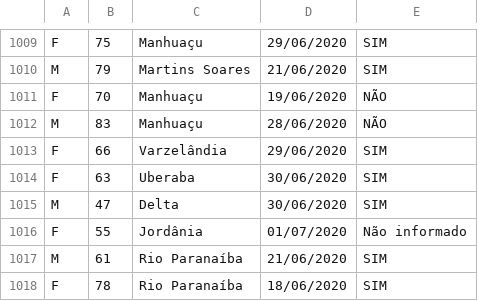
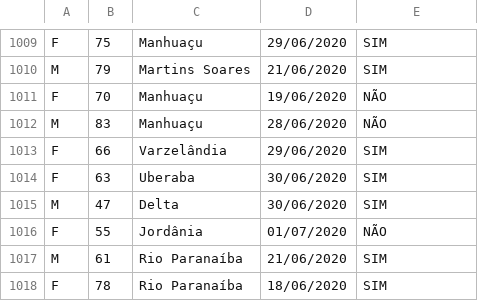
Before and after one commit to ThomasHenrique1/Projeto-de-Sexta, a CSV file: Projeto/Dados-Gov - Obitos Confirmados COVID-19 - MG - 2020.csv, drawn as a sheet; only a part is shown, gaps mark what is left out.

Commit message:
Update Dados-Gov - Obitos Confirmados COVID-19 - MG - 2020.csv

```diff
--- a/Projeto/Dados-Gov - Obitos Confirmados COVID-19 - MG - 2020.csv
+++ b/Projeto/Dados-Gov - Obitos Confirmados COVID-19 - MG - 2020.csv
@@ -1015,3 +1015,3 @@ F;63;Uberaba;30/06/2020;SIM
 M;47;Delta;30/06/2020;SIM
-F;55;Jordânia;01/07/2020;Não informado
+F;55;Jordânia;01/07/2020;NÃO
 M;61;Rio Paranaíba;21/06/2020;SIM
```
